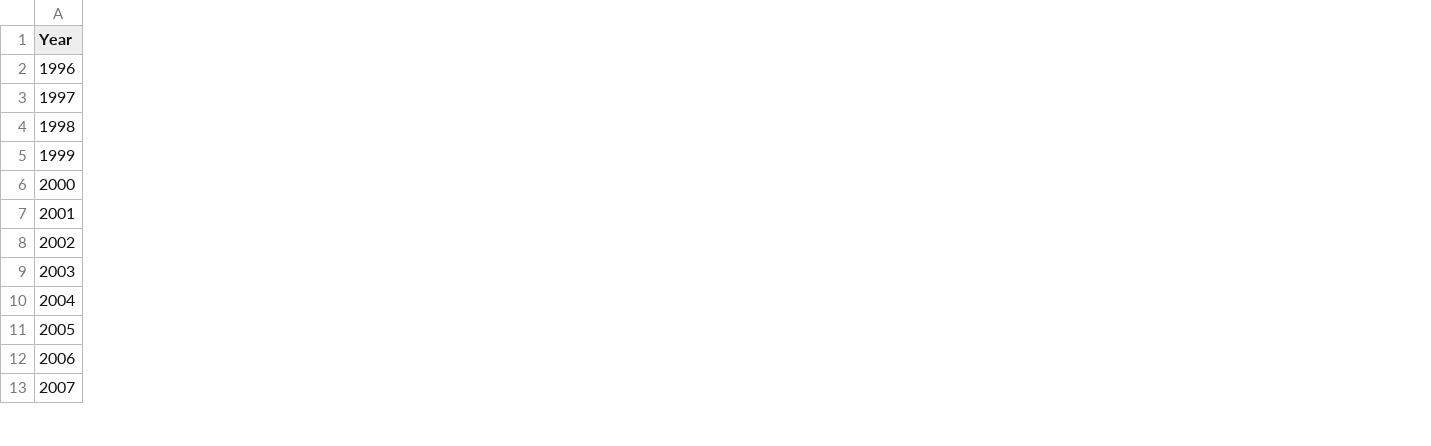
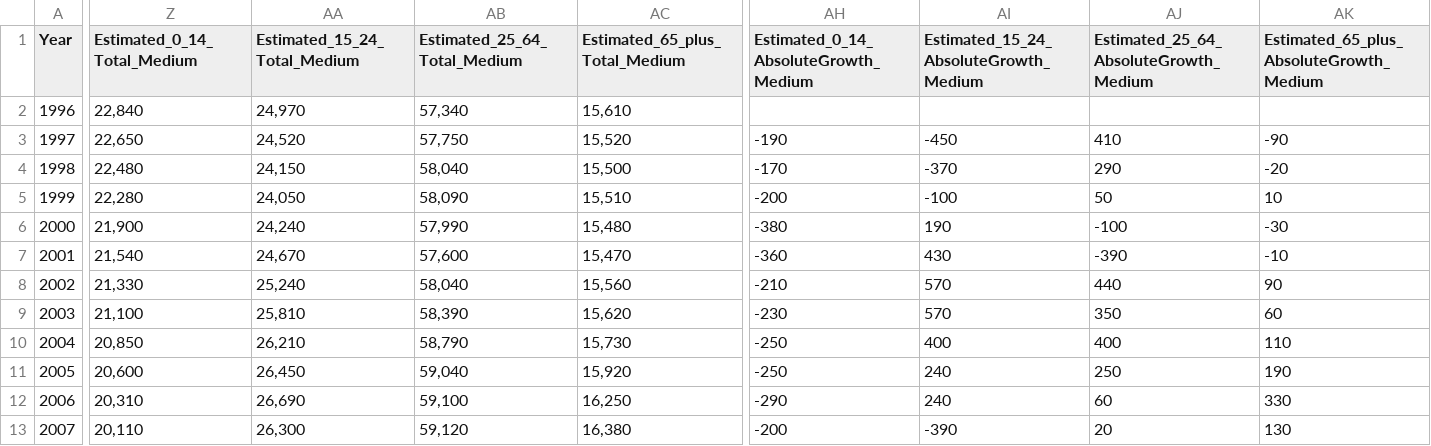
Before and after one commit to nathanstockerDCC/PlotlyGraphs, a CSV file: data/Population.csv, drawn as a sheet; only a part is shown, gaps mark what is left out; the diff covers the shown part only; the diff names each change by its address in the sheet, - before the commit and + after, or states it on an @@ line.

Commit message:
Add files via upload

```diff
--- a/data/Population.csv
+++ b/data/Population.csv
+column Z (Estimated_0_14_Total_Medium), rows 2-13: 22,840 | 22,650 | 22,480 | 22,280 | 21,900 | 21,540 | 21,330 | 21,100 | 20,850 | 20,600 | 20,310 | 20,110
+column AA (Estimated_15_24_Total_Medium), rows 2-13: 24,970 | 24,520 | 24,150 | 24,050 | 24,240 | 24,670 | 25,240 | 25,810 | 26,210 | 26,450 | 26,690 | 26,300
+column AB (Estimated_25_64_Total_Medium), rows 2-13: 57,340 | 57,750 | 58,040 | 58,090 | 57,990 | 57,600 | 58,040 | 58,390 | 58,790 | 59,040 | 59,100 | 59,120
+column AC (Estimated_65_plus_Total_Medium), rows 2-13: 15,610 | 15,520 | 15,500 | 15,510 | 15,480 | 15,470 | 15,560 | 15,620 | 15,730 | 15,920 | 16,250 | 16,380
+column AH, rows 1-13: Estimated_0_14_AbsoluteGrowth_Medium |  | -190 | -170 | -200 | -380 | -360 | -210 | -230 | -250 | -250 | -290 | -200
+column AI, rows 1-13: Estimated_15_24_AbsoluteGrowth_Medium |  | -450 | -370 | -100 | 190 | 430 | 570 | 570 | 400 | 240 | 240 | -390
+column AJ, rows 1-13: Estimated_25_64_AbsoluteGrowth_Medium |  | 410 | 290 | 50 | -100 | -390 | 440 | 350 | 400 | 250 | 60 | 20
+column AK, rows 1-13: Estimated_65_plus_AbsoluteGrowth_Medium |  | -90 | -20 | 10 | -30 | -10 | 90 | 60 | 110 | 190 | 330 | 130
```
Also changed, not shown: 4 added columns elsewhere in this file.
